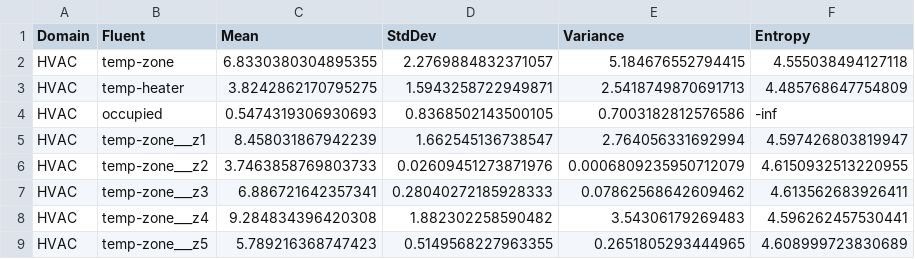
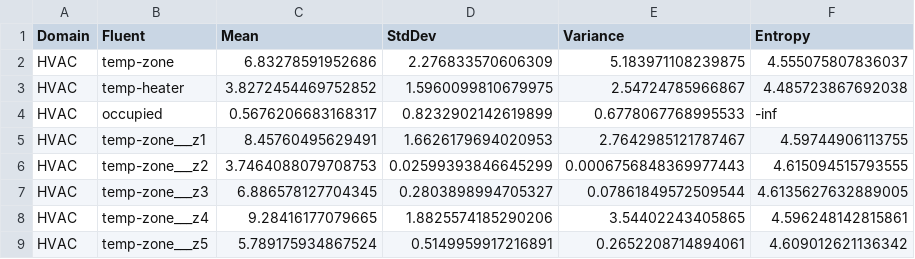
Before and after one commit to danielbdias/ptb-abstraction-experimentation, a CSV file: experiments/lowdynamicfluent/_results/statistics_table_random_policy_HVAC.csv, drawn as a sheet; only a part is shown; the diff covers the shown part only.

```diff
--- a/experiments/lowdynamicfluent/_results/statistics_table_random_policy_HVAC.csv
+++ b/experiments/lowdynamicfluent/_results/statistics_table_random_policy_HVAC.csv
@@ -2,8 +2,8 @@ Domain ;Fluent           ;Mean                 ;StdDev              ;Variance
-HVAC   ;temp-zone        ;6.8330380304895355   ;2.2769884832371057  ;5.184676552794415     ;4.555038494127118
-HVAC   ;temp-heater      ;3.8242862170795275   ;1.5943258722949871  ;2.5418749870691713    ;4.485768647754809
-HVAC   ;occupied         ;0.5474319306930693   ;0.8368502143500105  ;0.7003182812576586    ;-inf
-HVAC   ;temp-zone___z1   ;8.458031867942239    ;1.662545136738547   ;2.764056331692994     ;4.597426803819947
-HVAC   ;temp-zone___z2   ;3.7463858769803733   ;0.02609451273871976 ;0.0006809235950712079 ;4.6150932513220955
-HVAC   ;temp-zone___z3   ;6.886721642357341    ;0.28040272185928333 ;0.07862568642609462   ;4.613562683926411
-HVAC   ;temp-zone___z4   ;9.284834396420308    ;1.882302258590482   ;3.54306179269483      ;4.596262457530441
-HVAC   ;temp-zone___z5   ;5.789216368747423    ;0.5149568227963355  ;0.2651805293444965    ;4.608999723830689
+HVAC;temp-zone;6.83278591952686;2.276833570606309;5.183971108239875;4.555075807836037
+HVAC;temp-heater;3.8272454469752852;1.5960099810679975;2.54724785966867;4.485723867692038
+HVAC;occupied;0.5676206683168317;0.8232902142619899;0.6778067768995533;-inf
+HVAC;temp-zone___z1;8.45760495629491;1.6626179694020953;2.7642985121787467;4.59744906113755
+HVAC;temp-zone___z2;3.7464088079708753;0.02599393846645299;0.0006756848369977443;4.615094515793555
+HVAC;temp-zone___z3;6.886578127704345;0.2803898994705327;0.07861849572509544;4.6135627632889005
+HVAC;temp-zone___z4;9.28416177079665;1.8825574185290206;3.54402243405865;4.596248142815861
+HVAC;temp-zone___z5;5.789175934867524;0.5149959917216891;0.2652208714894061;4.609012621136342
```
Also changed, not shown: 19 removed rows and 26 edited cells elsewhere in this file, experiments/lowdynamicfluent-drp/_results/statistics_table_random_policy_HVAC.csv, experiments/lowdynamicfluent-drp/_results/statistics_table_random_policy_Reservoir.csv, 49 other files.
